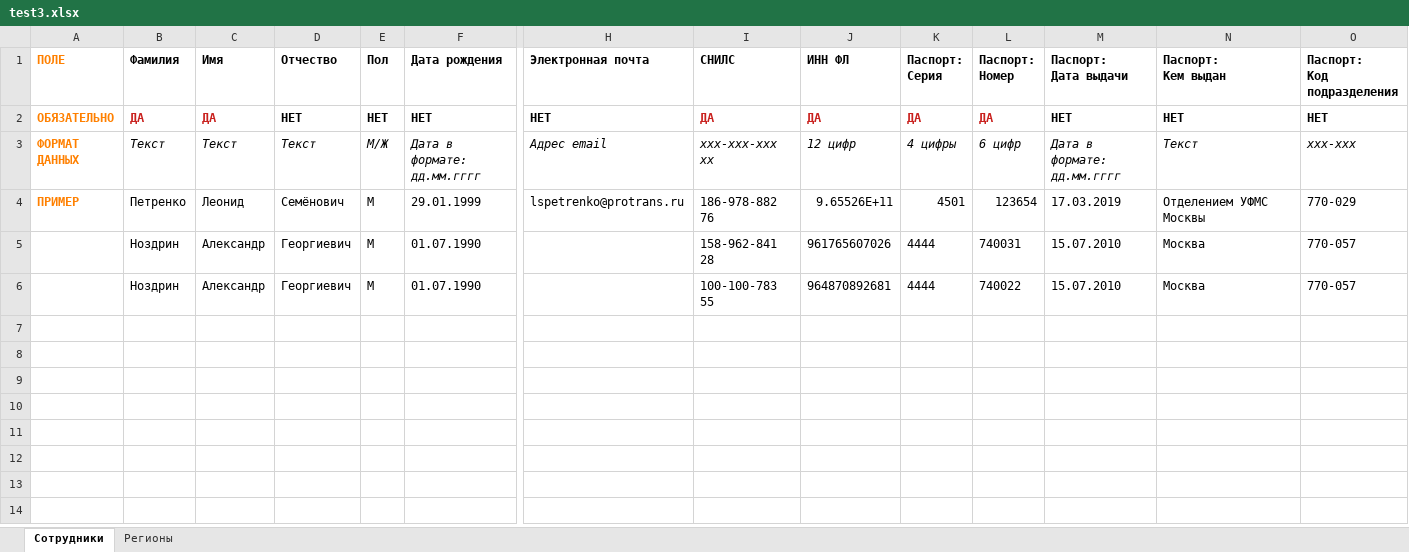
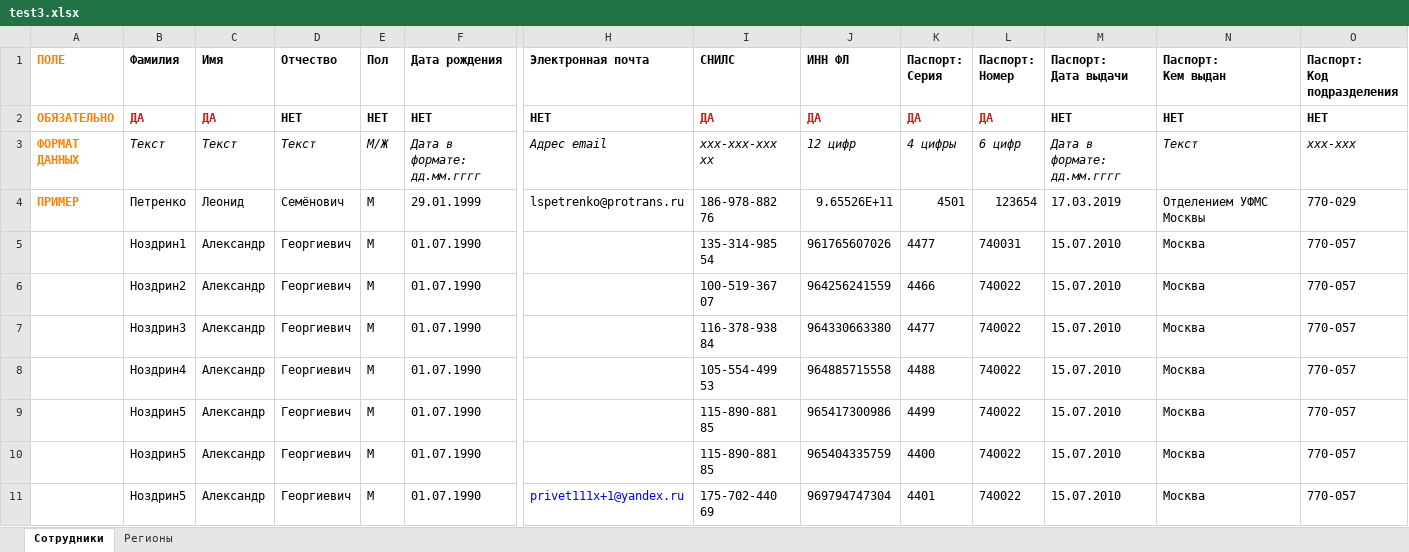
Before and after one commit to maria-sabo/xlsx-integration, an Excel workbook: test3.xlsx, sheet Сотрудники, drawn as a sheet; only a part is shown, gaps mark what is left out; values as stored, in another font and other column widths than the file's, no borders; removed rows and columns are numbered as before the commit, all else as after; rows hold the shown columns only; the diff names each change by its address in the sheet, - before the commit and + after, or states it on an @@ line.

```diff
--- a/test3.xlsx (sheet Сотрудники)
+++ b/test3.xlsx (sheet Сотрудники)
-B5 (Фамилия): Ноздрин
+B5 (Фамилия): Ноздрин1
-I5 (СНИЛС): 158-962-841 28
+I5 (СНИЛС): 135-314-985 54
-K5 (Паспорт: Серия): 4444
+K5 (Паспорт: Серия): 4477
-B6 (Фамилия): Ноздрин
+B6 (Фамилия): Ноздрин2
-I6 (СНИЛС): 100-100-783 55
+I6 (СНИЛС): 100-519-367 07
-J6 (ИНН ФЛ): 964870892681
+J6 (ИНН ФЛ): 964256241559
-K6 (Паспорт: Серия): 4444
+K6 (Паспорт: Серия): 4466
-row 7: (empty)
+row 7:  | Ноздрин3 | Александр | Георгиевич | М | 01.07.1990 |  | 116-378-938 84 | 964330663380 | 4477 | 740022 | 15.07.2010 | Москва | 770-057
+row 8:  | Ноздрин4 | Александр | Георгиевич | М | 01.07.1990 |  | 105-554-499 53 | 964885715558 | 4488 | 740022 | 15.07.2010 | Москва | 770-057
+row 9:  | Ноздрин5 | Александр | Георгиевич | М | 01.07.1990 |  | 115-890-881 85 | 965417300986 | 4499 | 740022 | 15.07.2010 | Москва | 770-057
+row 10:  | Ноздрин5 | Александр | Георгиевич | М | 01.07.1990 |  | 115-890-881 85 | 965404335759 | 4400 | 740022 | 15.07.2010 | Москва | 770-057
+row 11:  | Ноздрин5 | Александр | Георгиевич | М | 01.07.1990 | privet111x+1@yandex.ru | 175-702-440 69 | 969794747304 | 4401 | 740022 | 15.07.2010 | Москва | 770-057
```
Also changed, not shown: 19 other files.
